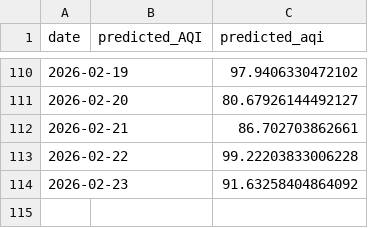
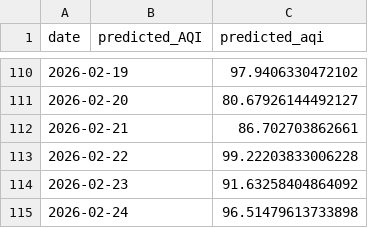
Before and after one commit to iqraverse/DataScienceProject, a CSV file: data/daily/predictions.csv, drawn as a sheet; only a part is shown, gaps mark what is left out; the diff names each change by its address in the sheet, - before the commit and + after, or states it on an @@ line.

```diff
--- a/data/daily/predictions.csv
+++ b/data/daily/predictions.csv
+row 115: 2026-02-24 |  | 96.51479613733898
```
